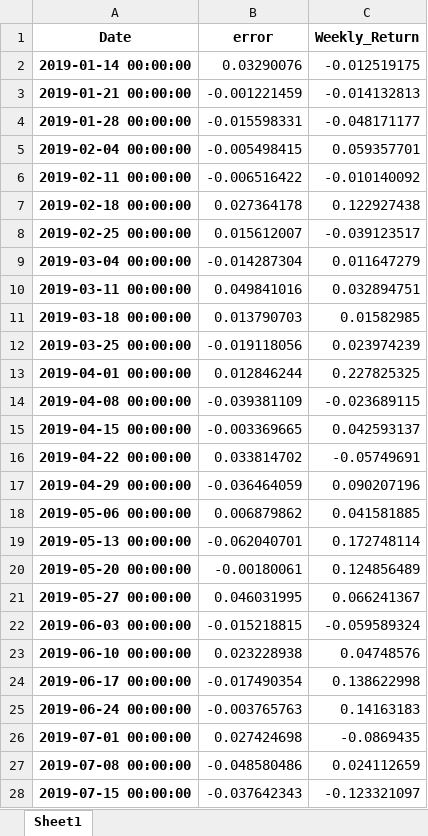
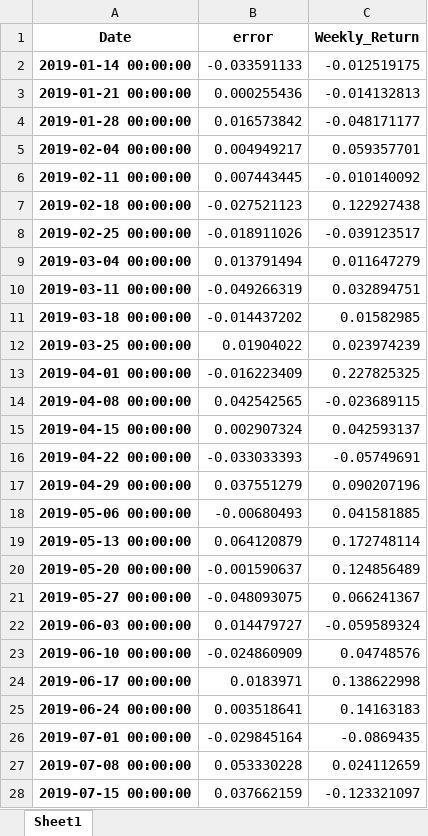
Before and after one commit to Lappiani/Memoria_LA, an Excel workbook: Fama-macBeth data/Reg_factors_green.xlsx, sheet Sheet1, drawn as a sheet; only a part is shown; values as stored, in another font and other column widths than the file's, no borders; the diff covers the shown part only; the diff names each change by its address in the sheet, - before the commit and + after, or states it on an @@ line.

```diff
--- a/Fama-macBeth data/Reg_factors_green.xlsx (sheet Sheet1)
+++ b/Fama-macBeth data/Reg_factors_green.xlsx (sheet Sheet1)
-B2 (error): 0.03290076
+B2 (error): -0.033591133
-B3 (error): -0.001221459
+B3 (error): 0.000255436
-B4 (error): -0.015598331
+B4 (error): 0.016573842
-B5 (error): -0.005498415
+B5 (error): 0.004949217
-B6 (error): -0.006516422
+B6 (error): 0.007443445
-B7 (error): 0.027364178
+B7 (error): -0.027521123
-B8 (error): 0.015612007
+B8 (error): -0.018911026
-B9 (error): -0.014287304
+B9 (error): 0.013791494
-B10 (error): 0.049841016
+B10 (error): -0.049266319
-B11 (error): 0.013790703
+B11 (error): -0.014437202
-B12 (error): -0.019118056
+B12 (error): 0.01904022
-B13 (error): 0.012846244
+B13 (error): -0.016223409
-B14 (error): -0.039381109
+B14 (error): 0.042542565
-B15 (error): -0.003369665
+B15 (error): 0.002907324
-B16 (error): 0.033814702
+B16 (error): -0.033033393
-B17 (error): -0.036464059
+B17 (error): 0.037551279
-B18 (error): 0.006879862
+B18 (error): -0.00680493
-B19 (error): -0.062040701
+B19 (error): 0.064120879
-B20 (error): -0.00180061
+B20 (error): -0.001590637
-B21 (error): 0.046031995
+B21 (error): -0.048093075
-B22 (error): -0.015218815
+B22 (error): 0.014479727
-B23 (error): 0.023228938
+B23 (error): -0.024860909
-B24 (error): -0.017490354
+B24 (error): 0.0183971
-B25 (error): -0.003765763
+B25 (error): 0.003518641
-B26 (error): 0.027424698
+B26 (error): -0.029845164
-B27 (error): -0.048580486
+B27 (error): 0.053330228
-B28 (error): -0.037642343
+B28 (error): 0.037662159
```
Also changed, not shown: 239 edited cells elsewhere in this sheet, Fama-macBeth data/Bull state probability.xlsx, Fama-macBeth data/Portfolio returns/Portfolio_returns_26_EW_green.xlsx, 25 other files.
